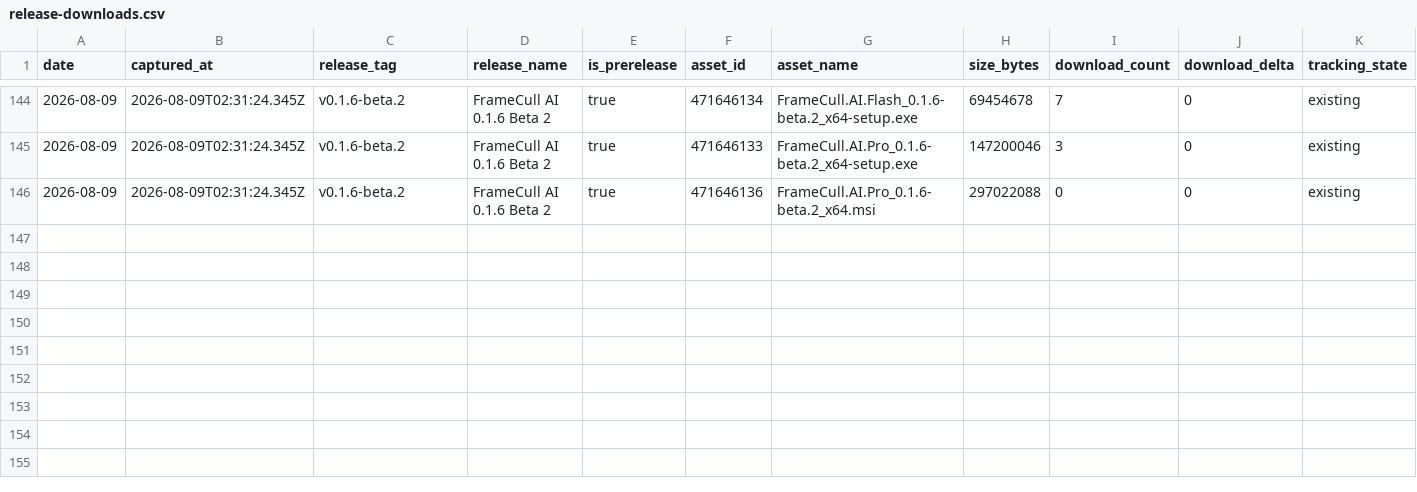
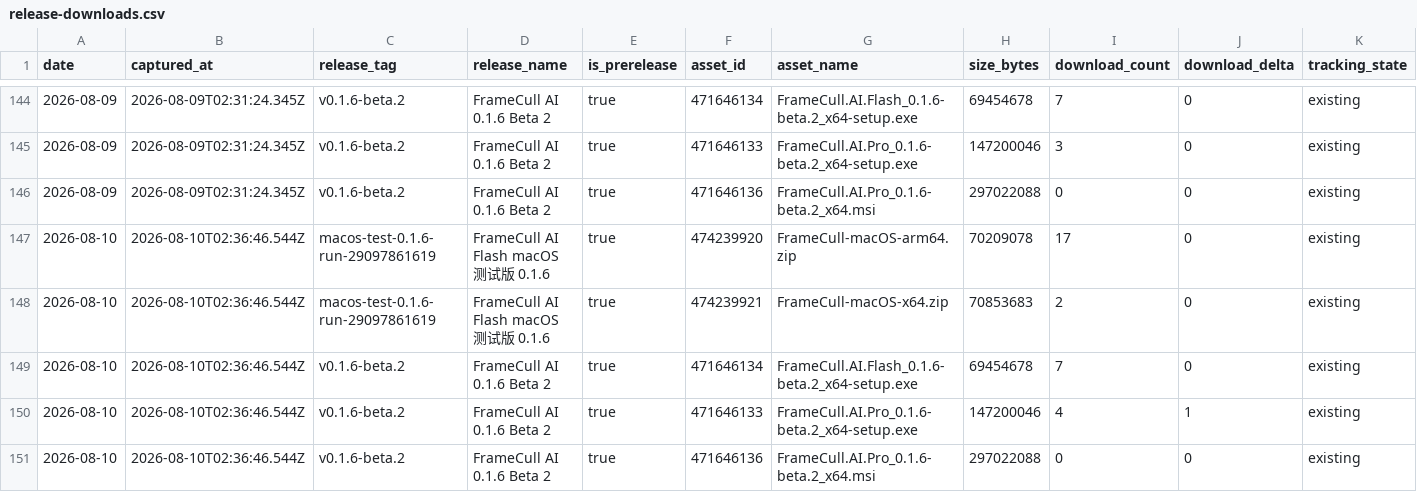
Before and after one commit to Ray25010/Frame-Cull-AI, a CSV file: release-downloads.csv, drawn as a sheet; only a part is shown, gaps mark what is left out.

```diff
--- a/release-downloads.csv
+++ b/release-downloads.csv
@@ -146 +146,6 @@ date,captured_at,release_tag,release_name,is_prerelease,asset_id,asset_name,size
 2026-08-09,2026-08-09T02:31:24.345Z,v0.1.6-beta.2,FrameCull AI 0.1.6 Beta 2,true,471646136,FrameCull.AI.Pro_0.1.6-beta.2_x64.msi,297022088,0,0,existing
+2026-08-10,2026-08-10T02:36:46.544Z,macos-test-0.1.6-run-29097861619,FrameCull AI Flash macOS 测试版 0.1.6,true,474239920,FrameCull-macOS-arm64.zip,70209078,17,0,existing
+2026-08-10,2026-08-10T02:36:46.544Z,macos-test-0.1.6-run-29097861619,FrameCull AI Flash macOS 测试版 0.1.6,true,474239921,FrameCull-macOS-x64.zip,70853683,2,0,existing
+2026-08-10,2026-08-10T02:36:46.544Z,v0.1.6-beta.2,FrameCull AI 0.1.6 Beta 2,true,471646134,FrameCull.AI.Flash_0.1.6-beta.2_x64-setup.exe,69454678,7,0,existing
+2026-08-10,2026-08-10T02:36:46.544Z,v0.1.6-beta.2,FrameCull AI 0.1.6 Beta 2,true,471646133,FrameCull.AI.Pro_0.1.6-beta.2_x64-setup.exe,147200046,4,1,existing
+2026-08-10,2026-08-10T02:36:46.544Z,v0.1.6-beta.2,FrameCull AI 0.1.6 Beta 2,true,471646136,FrameCull.AI.Pro_0.1.6-beta.2_x64.msi,297022088,0,0,existing
```
Also changed, not shown: 2 other files.
